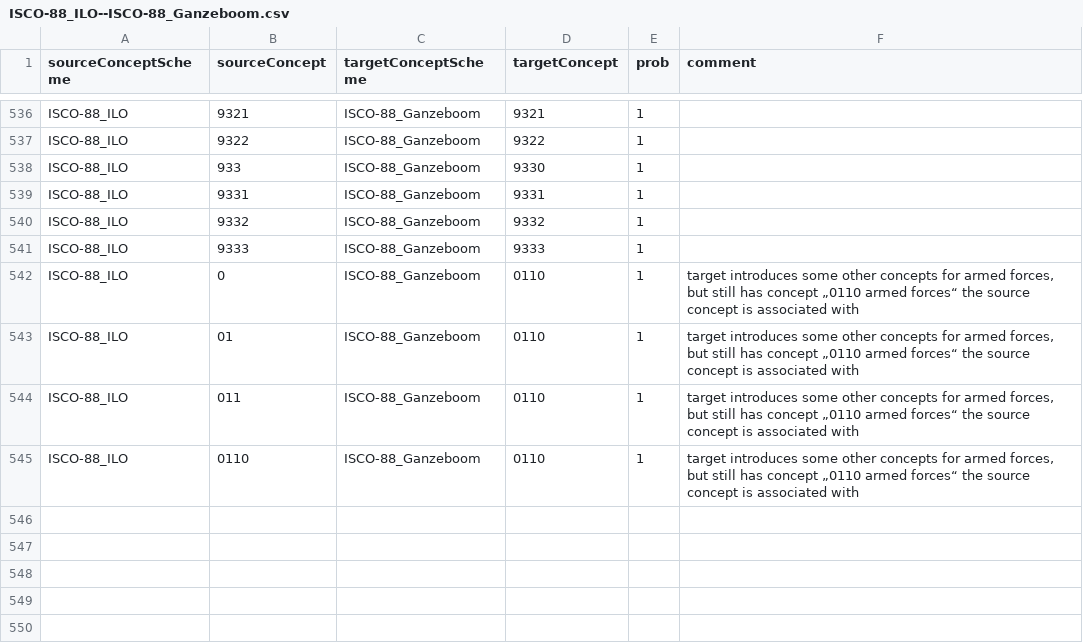
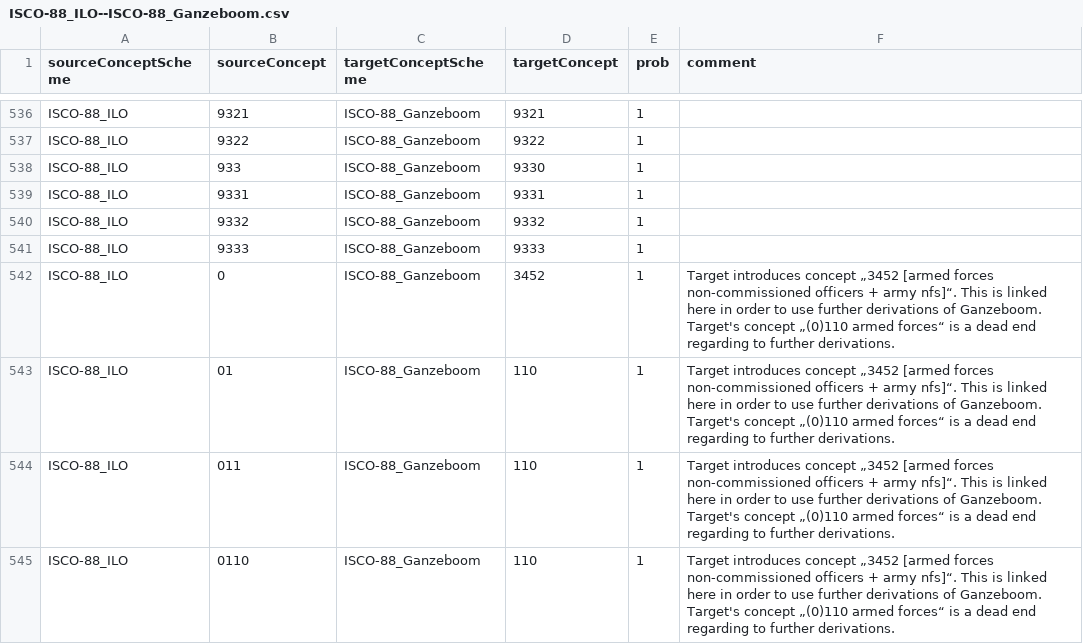
Before and after one commit to dirtyhawk/stata-derivescores, a CSV file: tables/ISCO-88_ILO--ISCO-88_Ganzeboom.csv, drawn as a sheet; only a part is shown, gaps mark what is left out.

Commit message:
delete leading zeros for ganzebooms army codes and correct link to ganzebooms army-category

```diff
--- a/tables/ISCO-88_ILO--ISCO-88_Ganzeboom.csv
+++ b/tables/ISCO-88_ILO--ISCO-88_Ganzeboom.csv
@@ -541,5 +541,5 @@
 "ISCO-88_ILO",9333,"ISCO-88_Ganzeboom","9333",1,
-"ISCO-88_ILO","0","ISCO-88_Ganzeboom","0110",1,"target introduces some other concepts for armed forces, but still has concept „0110 armed forces“ the source concept is associated with"
-"ISCO-88_ILO","01","ISCO-88_Ganzeboom","0110",1,"target introduces some other concepts for armed forces, but still has concept „0110 armed forces“ the source concept is associated with"
-"ISCO-88_ILO","011","ISCO-88_Ganzeboom","0110",1,"target introduces some other concepts for armed forces, but still has concept „0110 armed forces“ the source concept is associated with"
-"ISCO-88_ILO","0110","ISCO-88_Ganzeboom","0110",1,"target introduces some other concepts for armed forces, but still has concept „0110 armed forces“ the source concept is associated with"
+"ISCO-88_ILO","0","ISCO-88_Ganzeboom","3452",1,"Target introduces concept „3452 [armed forces non-commissioned officers + army nfs]“. This is linked here in order to use further derivations of Ganzeboom. Target's concept „(0)110 armed forces“ is a dead end regarding to further derivations."
+"ISCO-88_ILO","01","ISCO-88_Ganzeboom","110",1,"Target introduces concept „3452 [armed forces non-commissioned officers + army nfs]“. This is linked here in order to use further derivations of Ganzeboom. Target's concept „(0)110 armed forces“ is a dead end regarding to further derivations."
+"ISCO-88_ILO","011","ISCO-88_Ganzeboom","110",1,"Target introduces concept „3452 [armed forces non-commissioned officers + army nfs]“. This is linked here in order to use further derivations of Ganzeboom. Target's concept „(0)110 armed forces“ is a dead end regarding to further derivations."
+"ISCO-88_ILO","0110","ISCO-88_Ganzeboom","110",1,"Target introduces concept „3452 [armed forces non-commissioned officers + army nfs]“. This is linked here in order to use further derivations of Ganzeboom. Target's concept „(0)110 armed forces“ is a dead end regarding to further derivations."
```
Also changed, not shown: tables/ISCO-88_Ganzeboom.csv.
